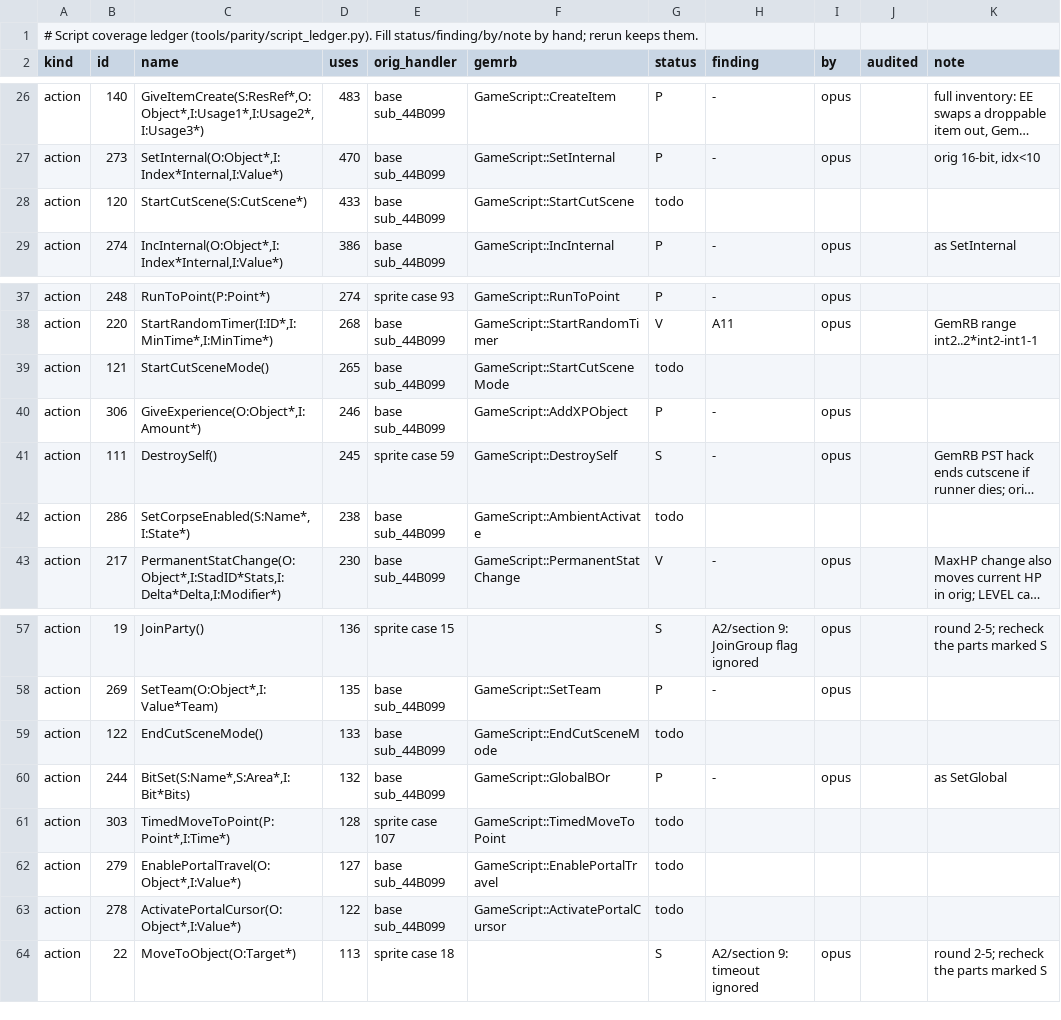
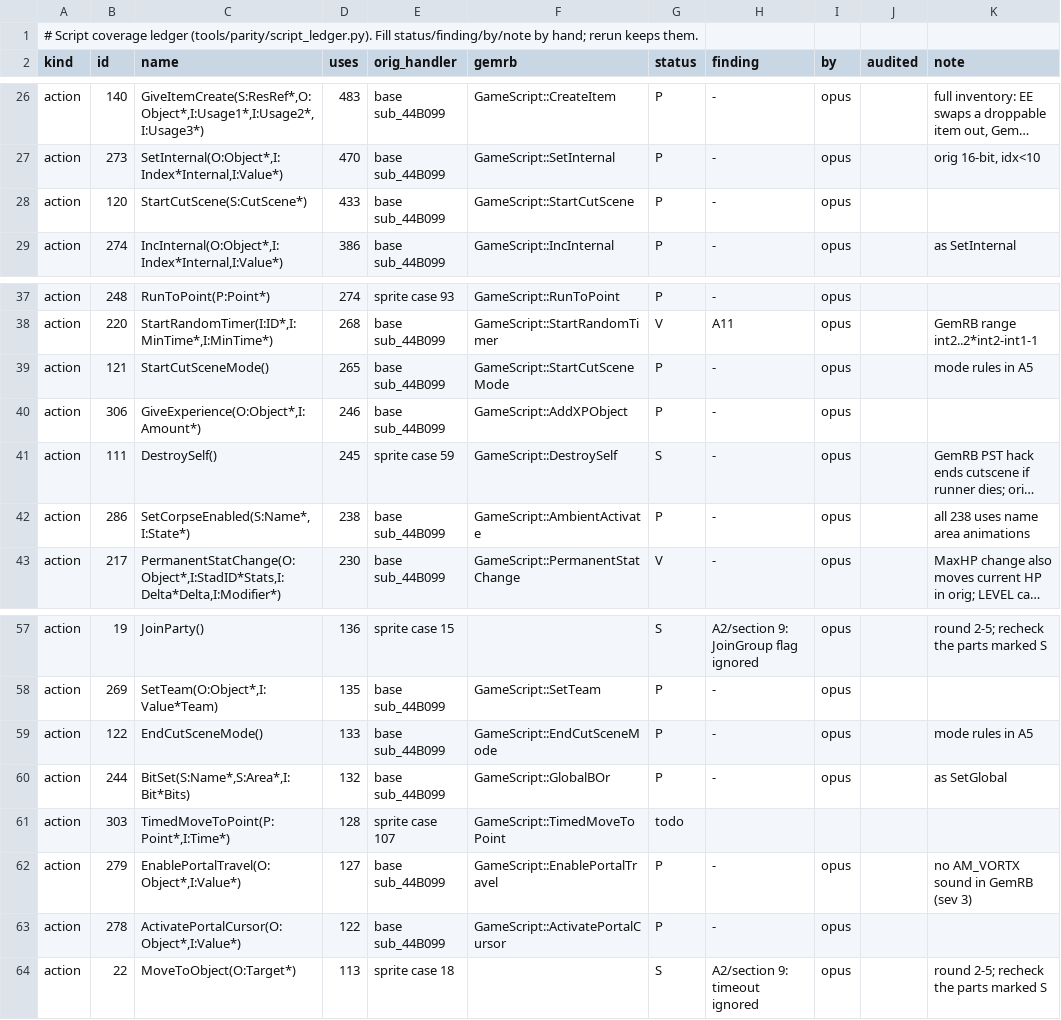
Before and after one commit to b5635/gemrb-pst-forever, a TSV file: dev/parity/script_ledger.tsv, drawn as a sheet; only a part is shown, gaps mark what is left out; long unchanged cells end in …; the diff names each change by its address in the sheet, - before the commit and + after, or states it on an @@ line.

Commit message:
PST parity A1: SetCorpseEnabled, portal travel/cursor, StartCutScene, cutscene mode

```diff
--- a/dev/parity/script_ledger.tsv
+++ b/dev/parity/script_ledger.tsv
-G28 (status): todo
+G28 (status): P
-H28 (finding): (empty)
+H28 (finding): -
-I28 (by): (empty)
+I28 (by): opus
-G39 (status): todo
+G39 (status): P
-H39 (finding): (empty)
+H39 (finding): -
-I39 (by): (empty)
+I39 (by): opus
-K39 (note): (empty)
+K39 (note): mode rules in A5
-G42 (status): todo
+G42 (status): P
-H42 (finding): (empty)
+H42 (finding): -
-I42 (by): (empty)
+I42 (by): opus
-K42 (note): (empty)
+K42 (note): all 238 uses name area animations
-G59 (status): todo
+G59 (status): P
-H59 (finding): (empty)
+H59 (finding): -
-I59 (by): (empty)
+I59 (by): opus
-K59 (note): (empty)
+K59 (note): mode rules in A5
-G62:G63 (status): todo
+G62:G63 (status): P
-H62:H63 (finding): (empty)
+H62:H63 (finding): -
-I62:I63 (by): (empty)
+I62:I63 (by): opus
-K62 (note): (empty)
+K62 (note): no AM_VORTX sound in GemRB (sev 3)
```
Also changed, not shown: 1 other file.
